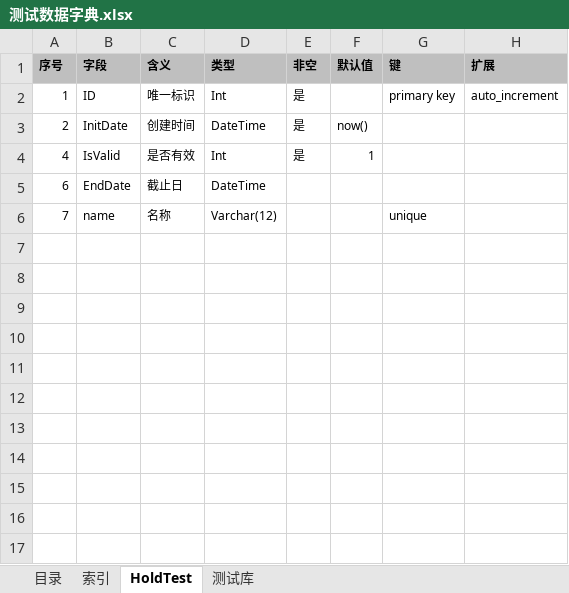
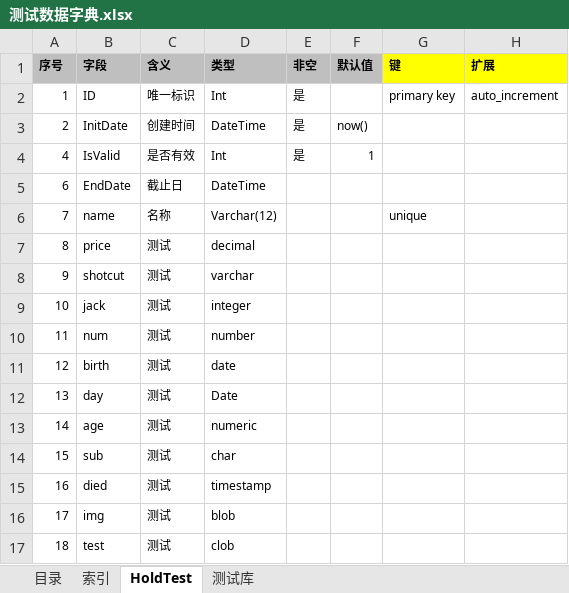
Before and after one commit to YEZIHANGISM/autosql, an Excel workbook: files/测试数据字典.xlsx, sheet HoldTest, drawn as a sheet; values as stored, in another font and other column widths than the file's, no borders; the diff names each change by its address in the sheet, - before the commit and + after, or states it on an @@ line.

```diff
--- a/files/测试数据字典.xlsx (sheet HoldTest)
+++ b/files/测试数据字典.xlsx (sheet HoldTest)
-G1:H1 fill: #BFBFBF
+G1:H1 fill: #FFFF00
+row 7: 8 | price | 测试 | decimal
+row 8: 9 | shotcut | 测试 | varchar
+row 9: 10 | jack | 测试 | integer
+row 10: 11 | num | 测试 | number
+row 11: 12 | birth | 测试 | date
+row 12: 13 | day | 测试 | Date
+row 13: 14 | age | 测试 | numeric
+row 14: 15 | sub | 测试 | char
+row 15: 16 | died | 测试 | timestamp
+row 16: 17 | img | 测试 | blob
+row 17: 18 | test | 测试 | clob
```
Also changed, not shown: sheet 测试库, 2 other files.
